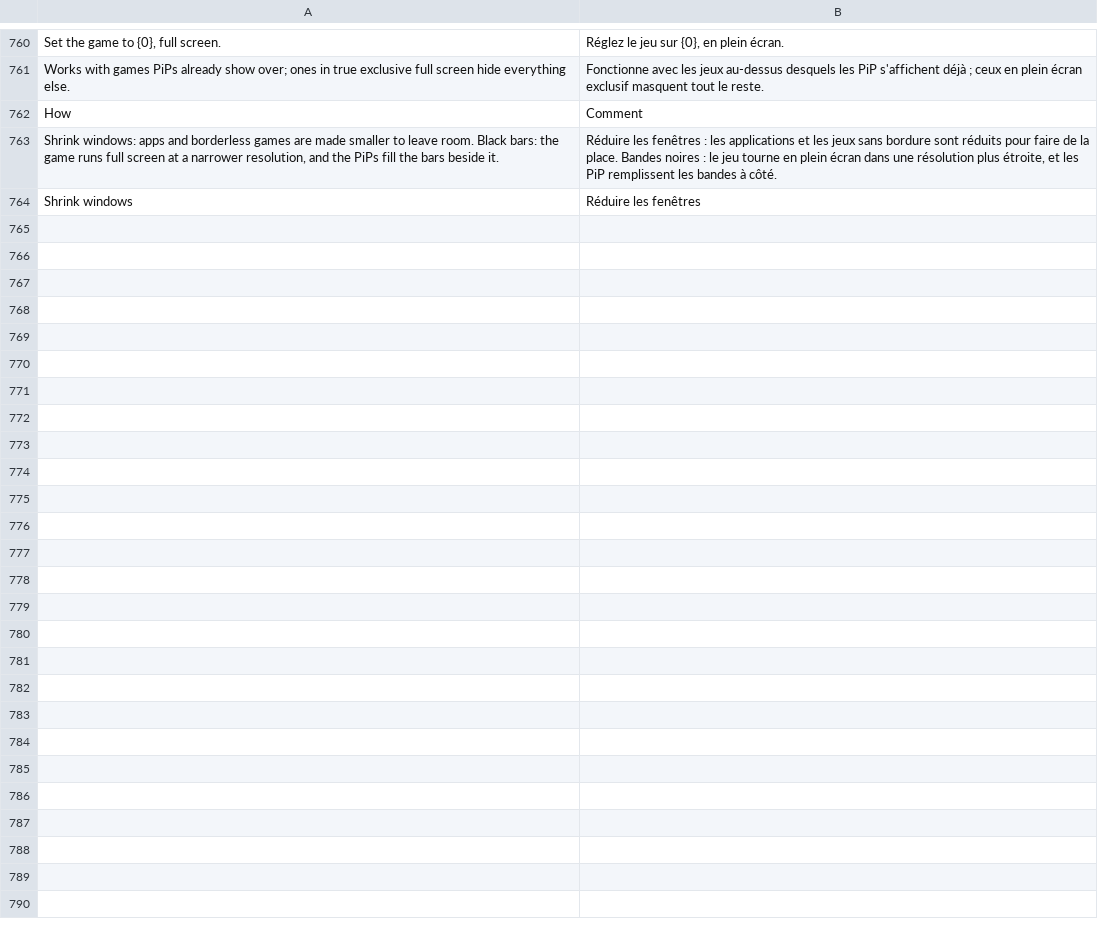
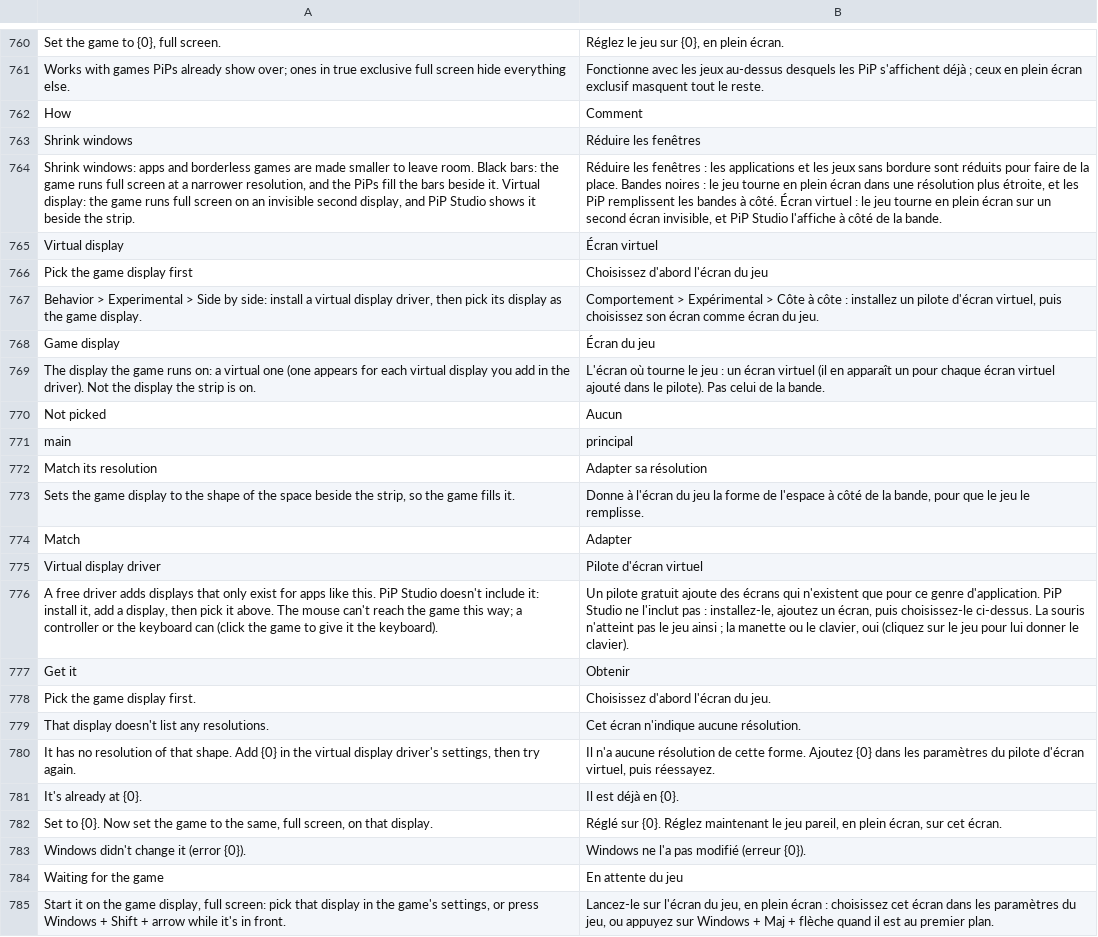
Before and after one commit to NauticalNoodles/PiP-Studio, a TSV file: lang/fr.tsv, drawn as a sheet; only a part is shown, gaps mark what is left out; removed rows and columns are numbered as before the commit, all else as after; the diff names each change by its address in the sheet, - before the commit and + after, or states it on an @@ line.

```diff
--- a/lang/fr.tsv
+++ b/lang/fr.tsv
-row 763: Shrink windows: apps and borderless games are made smaller to leave room. Black bars: the game runs full screen at a narrower resolution, and the PiPs fill the bars beside it. | Réduire les fenêtres : les applications et les jeux sans bordure sont réduits pour faire de la place. Bandes noires : le jeu tourne en plein écran dans une résolution plus étroite, et les PiP remplissent les bandes à côté.
+row 764: Shrink windows: apps and borderless games are made smaller to leave room. Black bars: the game runs full screen at a narrower resolution, and the PiPs fill the bars beside it. Virtual display: the game runs full screen on an invisible second display, and PiP Studio shows it beside the strip. | Réduire les fenêtres : les applications et les jeux sans bordure sont réduits pour faire de la place. Bandes noires : le jeu tourne en plein écran dans une résolution plus étroite, et les PiP remplissent les bandes à côté. Écran virtuel : le jeu tourne en plein écran sur un second écran invisible, et PiP Studio l'affiche à côté de la bande.
+row 765: Virtual display | Écran virtuel
+row 766: Pick the game display first | Choisissez d'abord l'écran du jeu
+row 767: Behavior > Experimental > Side by side: install a virtual display driver, then pick its display as the game display. | Comportement > Expérimental > Côte à côte : installez un pilote d'écran virtuel, puis choisissez son écran comme écran du jeu.
+row 768: Game display | Écran du jeu
+row 769: The display the game runs on: a virtual one (one appears for each virtual display you add in the driver). Not the display the strip is on. | L'écran où tourne le jeu : un écran virtuel (il en apparaît un pour chaque écran virtuel ajouté dans le pilote). Pas celui de la bande.
+row 770: Not picked | Aucun
+row 771: main | principal
+row 772: Match its resolution | Adapter sa résolution
+row 773: Sets the game display to the shape of the space beside the strip, so the game fills it. | Donne à l'écran du jeu la forme de l'espace à côté de la bande, pour que le jeu le remplisse.
+row 774: Match | Adapter
+row 775: Virtual display driver | Pilote d'écran virtuel
+row 776: A free driver adds displays that only exist for apps like this. PiP Studio doesn't include it: install it, add a display, then pick it above. The mouse can't reach the game this way; a controller or the keyboard can (click the game to give it the keyboard). | Un pilote gratuit ajoute des écrans qui n'existent que pour ce genre d'application. PiP Studio ne l'inclut pas : installez-le, ajoutez un écran, puis choisissez-le ci-dessus. La souris n'atteint pas le jeu ainsi ; la manette ou le clavier, oui (cliquez sur le jeu pour lui donner le clavier).
+row 777: Get it | Obtenir
+row 778: Pick the game display first. | Choisissez d'abord l'écran du jeu.
+row 779: That display doesn't list any resolutions. | Cet écran n'indique aucune résolution.
+row 780: It has no resolution of that shape. Add {0} in the virtual display driver's settings, then try again. | Il n'a aucune résolution de cette forme. Ajoutez {0} dans les paramètres du pilote d'écran virtuel, puis réessayez.
+row 781: It's already at {0}. | Il est déjà en {0}.
+row 782: Set to {0}. Now set the game to the same, full screen, on that display. | Réglé sur {0}. Réglez maintenant le jeu pareil, en plein écran, sur cet écran.
+row 783: Windows didn't change it (error {0}). | Windows ne l'a pas modifié (erreur {0}).
+row 784: Waiting for the game | En attente du jeu
+row 785: Start it on the game display, full screen: pick that display in the game's settings, or press Windows + Shift + arrow while it's in front. | Lancez-le sur l'écran du jeu, en plein écran : choisissez cet écran dans les paramètres du jeu, ou appuyez sur Windows + Maj + flèche quand il est au premier plan.
```
Also changed, not shown: lang/de.tsv, lang/es.tsv, 13 other files.
